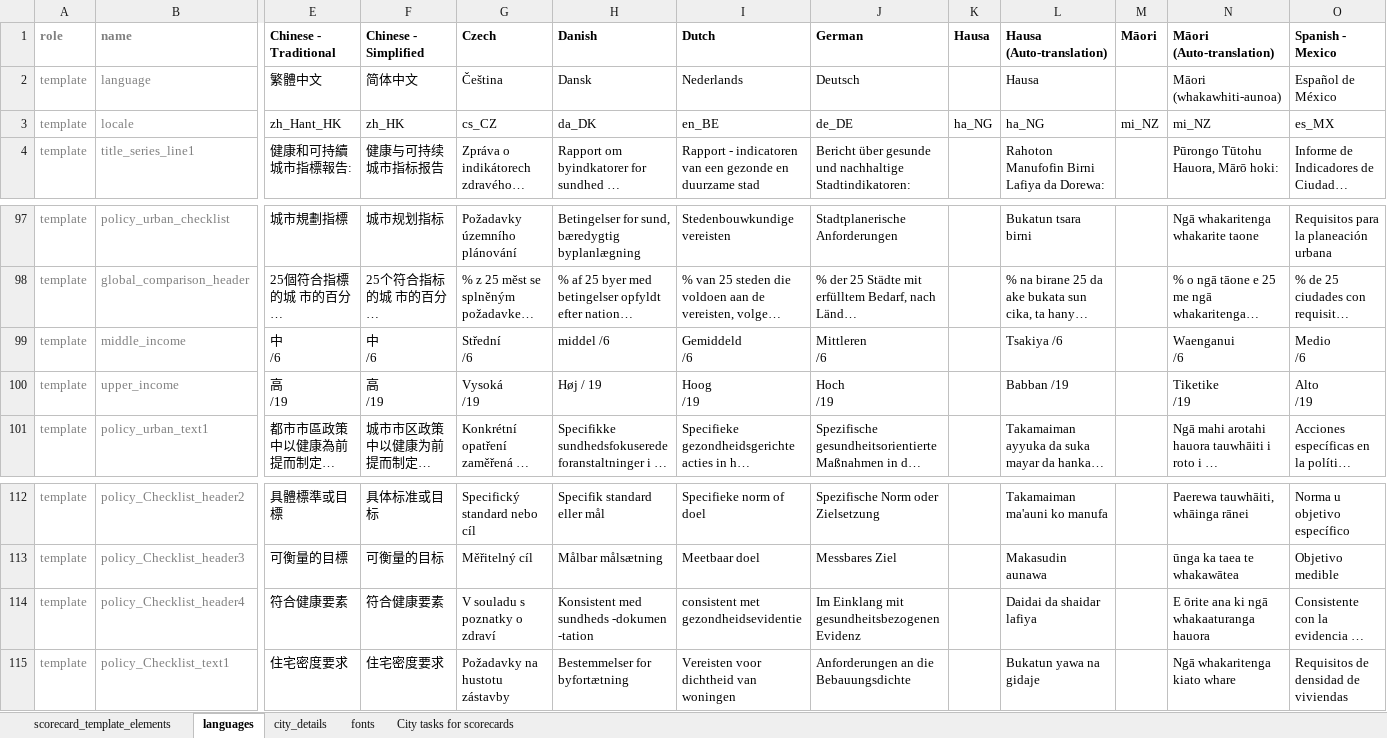
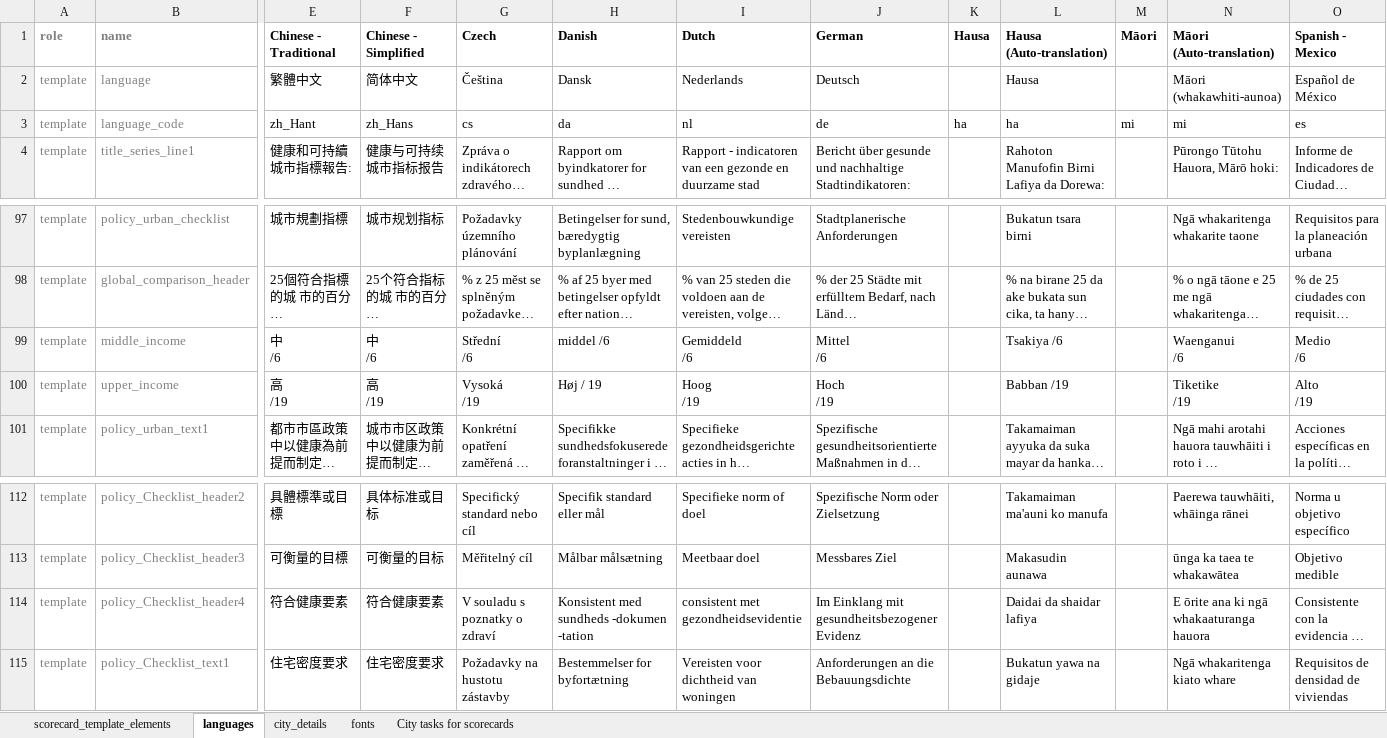
Before and after one commit to global-healthy-liveable-cities/global_scorecards, an Excel workbook: scorecard_template_elements.xlsx, sheet languages, drawn as a sheet; only a part is shown, gaps mark what is left out; long unchanged cells end in …; values as stored, in another font and other column widths than the file's, no borders; conditional formats not drawn; removed rows and columns are numbered as before the commit, all else as after; rows hold the shown columns only; ↵ is a line break in a cell; the diff names each change by its address in the sheet, - before the commit and + after, or states it on an @@ line.

Commit message:
re-factored to abstract phrase compilation and locale definition, with the latter accounting for country as well as language codes (eg de_CH, de_DE and de_AT) #8

```diff
--- a/scorecard_template_elements.xlsx (sheet languages)
+++ b/scorecard_template_elements.xlsx (sheet languages)
-row 3: template | locale | zh_Hant_HK | zh_HK | cs_CZ | da_DK | en_BE | de_DE | ha_NG | ha_NG | mi_NZ | mi_NZ | es_MX
+row 3: template | language_code | zh_Hant | zh_Hans | cs | da | nl | de | ha | ha | mi | mi | es
-J99 (German): Mittleren ↵ /6
+J99 (German): Mittel ↵ /6
-J114 (German): Im Einklang mit gesundheitsbezogenen Evidenz
+J114 (German): Im Einklang mit gesundheitsbezogener Evidenz
```
Also changed, not shown: sheet city_details, formulas that keep their value, 2 other files.
